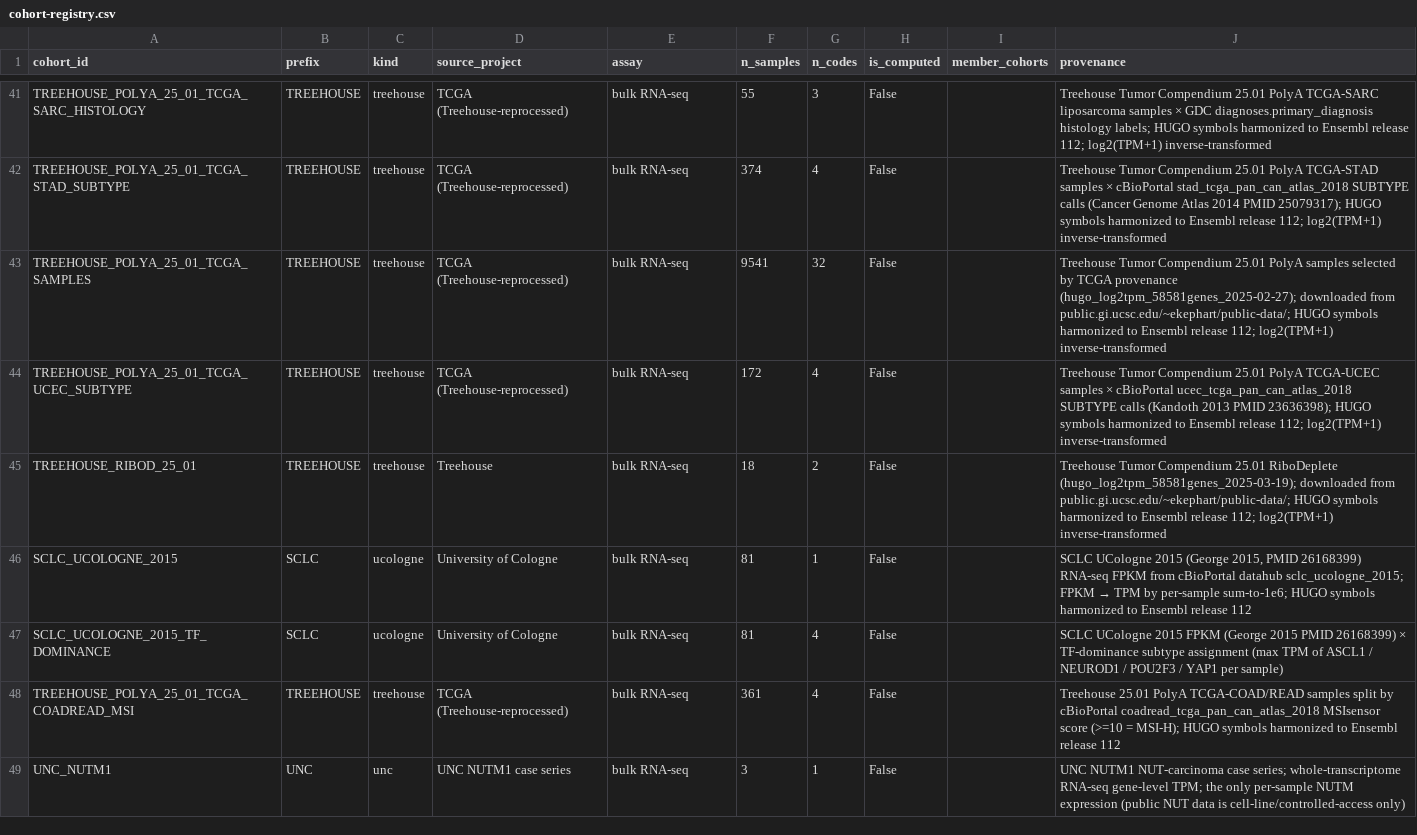
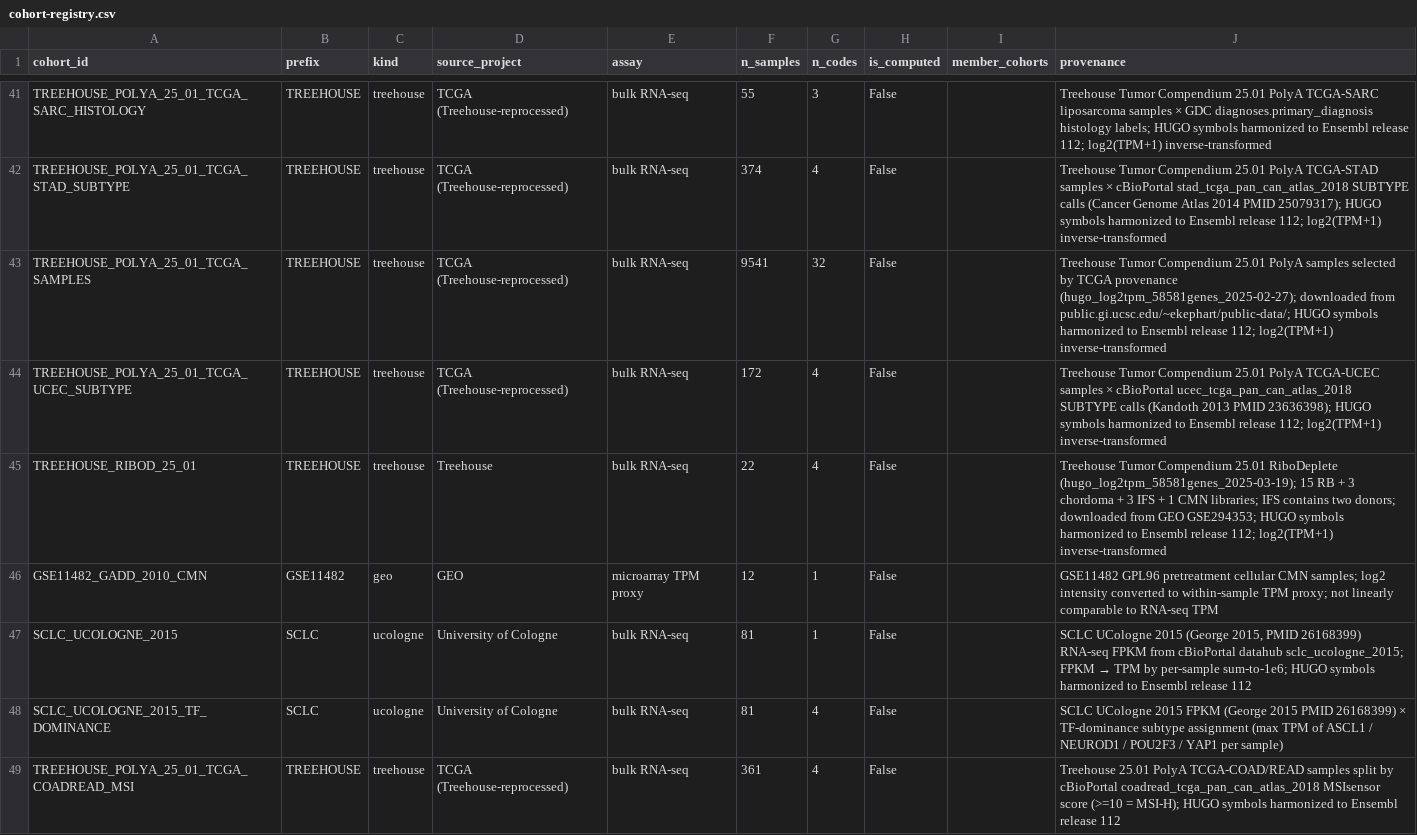
Before and after one commit to pirl-unc/cancerdata, a CSV file: oncoref/data/cohort-registry.csv, drawn as a sheet; only a part is shown, gaps mark what is left out; the shorter side is filled out with more unchanged rows.

```diff
--- a/oncoref/data/cohort-registry.csv
+++ b/oncoref/data/cohort-registry.csv
@@ -44,3 +44,4 @@ TREEHOUSE_POLYA_25_01_TCGA_SAMPLES,TREEHOUSE,treehouse,TCGA (Treehouse-reprocess
 TREEHOUSE_POLYA_25_01_TCGA_UCEC_SUBTYPE,TREEHOUSE,treehouse,TCGA (Treehouse-reprocessed),bulk RNA-seq,172,4,False,,Treehouse Tumor Compendium 25.01 PolyA TCGA-UCEC samples × cBioPortal ucec_tcga_pan_can_atlas_2018 SUBTYPE calls (Kandoth 2013 PMID 23636398); HUGO symbols harmonized to Ensembl release 112; log2(TPM+1) inverse-transformed
-TREEHOUSE_RIBOD_25_01,TREEHOUSE,treehouse,Treehouse,bulk RNA-seq,18,2,False,,Treehouse Tumor Compendium 25.01 RiboDeplete (hugo_log2tpm_58581genes_2025-03-19); downloaded from public.gi.ucsc.edu/~ekephart/public-data/; HUGO symbols harmonized to Ensembl release 112; log2(TPM+1) inverse-transformed
+TREEHOUSE_RIBOD_25_01,TREEHOUSE,treehouse,Treehouse,bulk RNA-seq,22,4,False,,Treehouse Tumor Compendium 25.01 RiboDeplete (hugo_log2tpm_58581genes_2025-03-19); 15 RB + 3 chordoma + 3 IFS + 1 CMN libraries; IFS contains two donors; downloaded from GEO GSE294353; HUGO symbols harmonized to Ensembl release 112; log2(TPM+1) inverse-transformed
+GSE11482_GADD_2010_CMN,GSE11482,geo,GEO,microarray TPM proxy,12,1,False,,GSE11482 GPL96 pretreatment cellular CMN samples; log2 intensity converted to within-sample TPM proxy; not linearly comparable to RNA-seq TPM
 SCLC_UCOLOGNE_2015,SCLC,ucologne,University of Cologne,bulk RNA-seq,81,1,False,,"SCLC UCologne 2015 (George 2015, PMID 26168399) RNA-seq FPKM from cBioPortal datahub sclc_ucologne_2015; FPKM → TPM by per-sample sum-to-1e6; HUGO symbols harmonized to Ensembl release 112"
```
Also changed, not shown: oncoref/data/cancer-expression-source-candidates.csv, oncoref/data/cancer-type-registry.csv, 40 other files.
